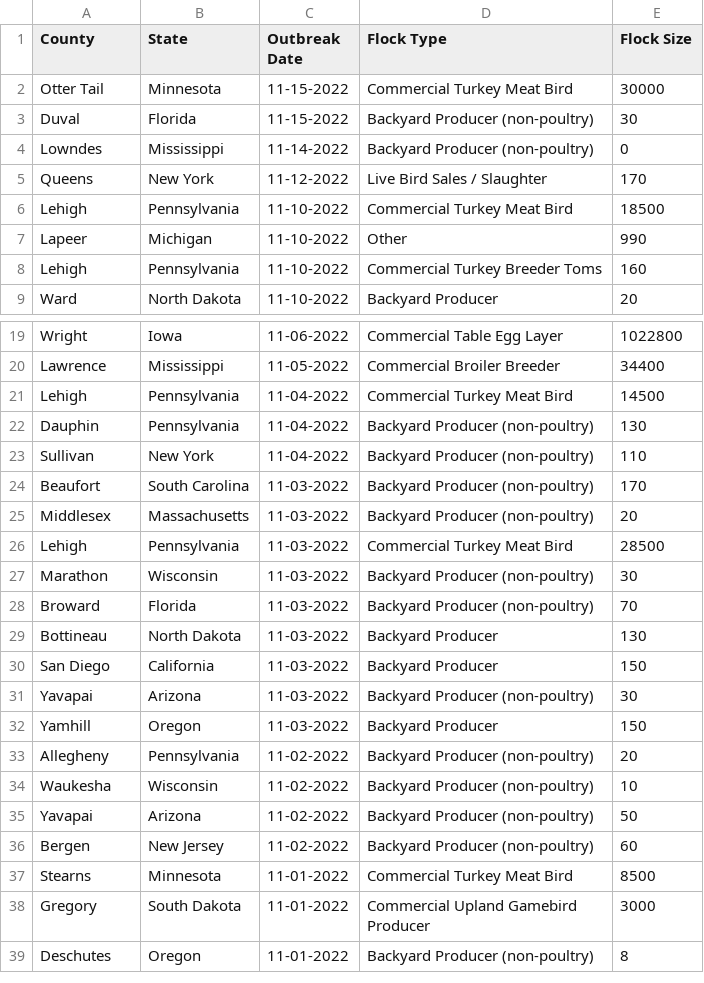
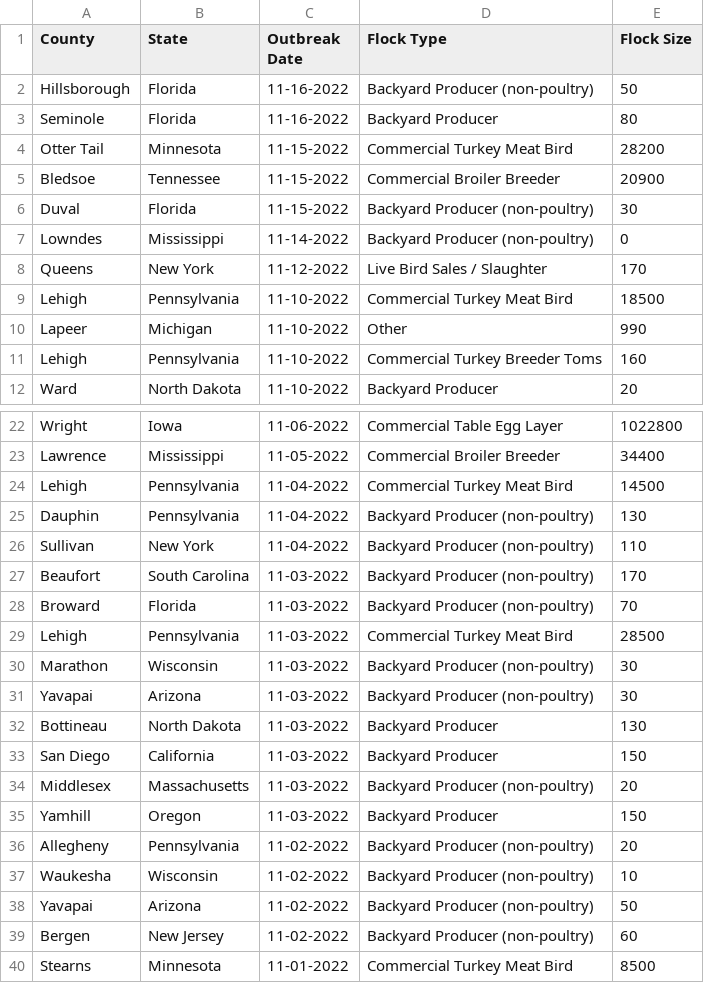
Before and after one commit to simonw/scrape-us-avian-flu, a CSV file: commercial-backyard-flocks.csv, drawn as a sheet; only a part is shown, gaps mark what is left out; the shorter side is filled out with more unchanged rows.

```diff
--- a/commercial-backyard-flocks.csv
+++ b/commercial-backyard-flocks.csv
@@ -1,3 +1,6 @@
 "County","State","Outbreak Date","Flock Type","Flock Size"
-"Otter Tail","Minnesota","11-15-2022","Commercial Turkey Meat Bird","30000"
+"Hillsborough","Florida","11-16-2022","Backyard Producer (non-poultry)","50"
+"Seminole","Florida","11-16-2022","Backyard Producer","80"
+"Otter Tail","Minnesota","11-15-2022","Commercial Turkey Meat Bird","28200"
+"Bledsoe","Tennessee","11-15-2022","Commercial Broiler Breeder","20900"
 "Duval","Florida","11-15-2022","Backyard Producer (non-poultry)","30"
@@ -24,9 +27,9 @@
 "Beaufort","South Carolina","11-03-2022","Backyard Producer (non-poultry)","170"
-"Middlesex","Massachusetts","11-03-2022","Backyard Producer (non-poultry)","20"
+"Broward","Florida","11-03-2022","Backyard Producer (non-poultry)","70"
 "Lehigh","Pennsylvania","11-03-2022","Commercial Turkey Meat Bird","28500"
 "Marathon","Wisconsin","11-03-2022","Backyard Producer (non-poultry)","30"
-"Broward","Florida","11-03-2022","Backyard Producer (non-poultry)","70"
+"Yavapai","Arizona","11-03-2022","Backyard Producer (non-poultry)","30"
 "Bottineau","North Dakota","11-03-2022","Backyard Producer","130"
 "San Diego","California","11-03-2022","Backyard Producer","150"
-"Yavapai","Arizona","11-03-2022","Backyard Producer (non-poultry)","30"
+"Middlesex","Massachusetts","11-03-2022","Backyard Producer (non-poultry)","20"
 "Yamhill","Oregon","11-03-2022","Backyard Producer","150"
```
Also changed, not shown: hpai-wild-birds.csv.
